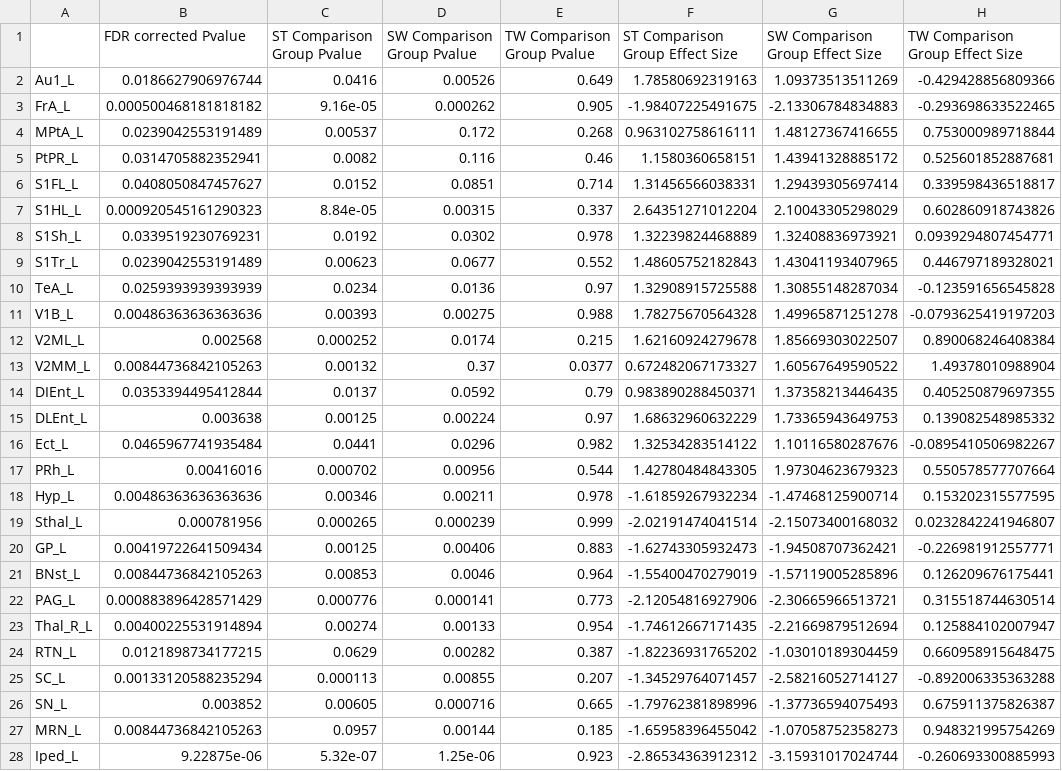
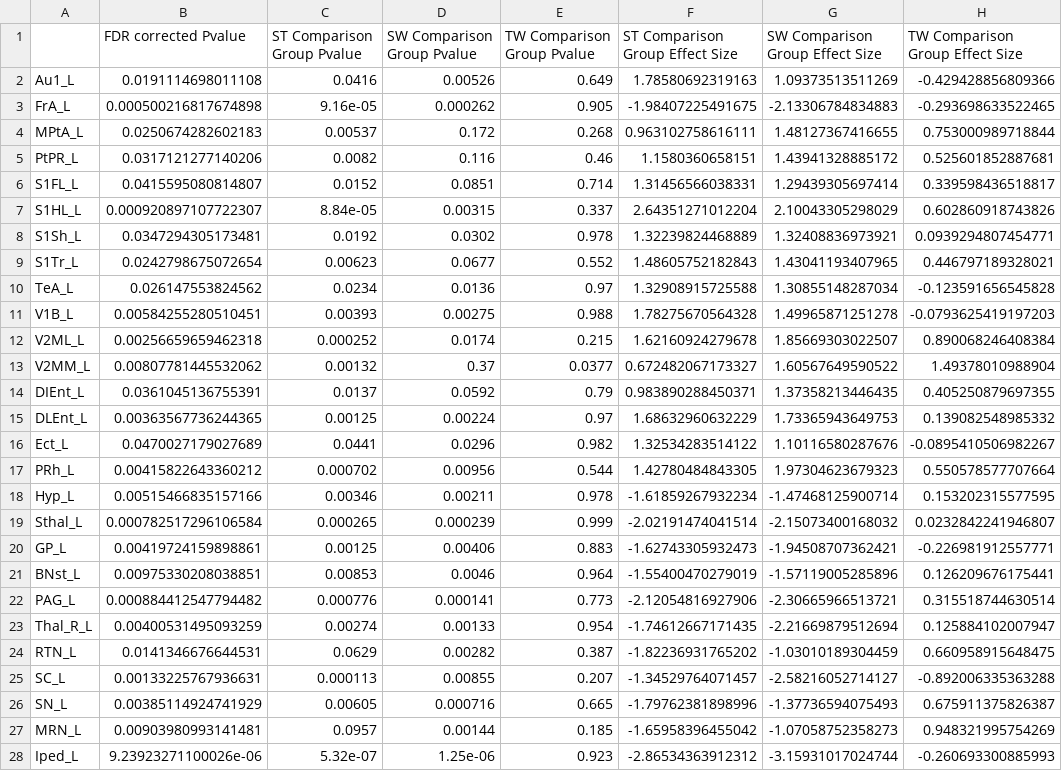
Before and after one commit to nikhilgadiraju/Bass-Connections-F22, a CSV file: Reference Files/User-generated Files/posthoc_comparison_stats.csv, drawn as a sheet; only a part is shown; the diff covers the shown part only.

```diff
--- a/Reference Files/User-generated Files/posthoc_comparison_stats.csv
+++ b/Reference Files/User-generated Files/posthoc_comparison_stats.csv
@@ -1,28 +1,28 @@
 "","FDR corrected Pvalue","ST Comparison Group Pvalue","SW Comparison Group Pvalue","TW Comparison Group Pvalue","ST Comparison Group Effect Size","SW Comparison Group Effect Size","TW Comparison Group Effect Size"
-"Au1_L",0.0186627906976744,0.0416,0.00526,0.649,1.78580692319163,1.09373513511269,-0.429428856809366
-"FrA_L",0.000500468181818182,9.16e-05,0.000262,0.905,-1.98407225491675,-2.13306784834883,-0.293698633522465
-"MPtA_L",0.0239042553191489,0.00537,0.172,0.268,0.963102758616111,1.48127367416655,0.753000989718844
-"PtPR_L",0.0314705882352941,0.0082,0.116,0.46,1.1580360658151,1.43941328885172,0.525601852887681
-"S1FL_L",0.0408050847457627,0.0152,0.0851,0.714,1.31456566038331,1.29439305697414,0.339598436518817
-"S1HL_L",0.000920545161290323,8.84e-05,0.00315,0.337,2.64351271012204,2.10043305298029,0.602860918743826
-"S1Sh_L",0.0339519230769231,0.0192,0.0302,0.978,1.32239824468889,1.32408836973921,0.0939294807454771
-"S1Tr_L",0.0239042553191489,0.00623,0.0677,0.552,1.48605752182843,1.43041193407965,0.446797189328021
-"TeA_L",0.0259393939393939,0.0234,0.0136,0.97,1.32908915725588,1.30855148287034,-0.123591656545828
-"V1B_L",0.00486363636363636,0.00393,0.00275,0.988,1.78275670564328,1.49965871251278,-0.0793625419197203
-"V2ML_L",0.002568,0.000252,0.0174,0.215,1.62160924279678,1.85669303022507,0.890068246408384
-"V2MM_L",0.00844736842105263,0.00132,0.37,0.0377,0.672482067173327,1.60567649590522,1.49378010988904
-"DIEnt_L",0.0353394495412844,0.0137,0.0592,0.79,0.983890288450371,1.37358213446435,0.405250879697355
-"DLEnt_L",0.003638,0.00125,0.00224,0.97,1.68632960632229,1.73365943649753,0.139082548985332
-"Ect_L",0.0465967741935484,0.0441,0.0296,0.982,1.32534283514122,1.10116580287676,-0.0895410506982267
-"PRh_L",0.00416016,0.000702,0.00956,0.544,1.42780484843305,1.97304623679323,0.550578577707664
-"Hyp_L",0.00486363636363636,0.00346,0.00211,0.978,-1.61859267932234,-1.47468125900714,0.153202315577595
-"Sthal_L",0.000781956,0.000265,0.000239,0.999,-2.02191474041514,-2.15073400168032,0.0232842241946807
-"GP_L",0.00419722641509434,0.00125,0.00406,0.883,-1.62743305932473,-1.94508707362421,-0.226981912557771
-"BNst_L",0.00844736842105263,0.00853,0.0046,0.964,-1.55400470279019,-1.57119005285896,0.126209676175441
-"PAG_L",0.000883896428571429,0.000776,0.000141,0.773,-2.12054816927906,-2.30665966513721,0.315518744630514
-"Thal_R_L",0.00400225531914894,0.00274,0.00133,0.954,-1.74612667171435,-2.21669879512694,0.125884102007947
-"RTN_L",0.0121898734177215,0.0629,0.00282,0.387,-1.82236931765202,-1.03010189304459,0.660958915648475
-"SC_L",0.00133120588235294,0.000113,0.00855,0.207,-1.34529764071457,-2.58216052714127,-0.892006335363288
-"SN_L",0.003852,0.00605,0.000716,0.665,-1.79762381898996,-1.37736594075493,0.675911375826387
-"MRN_L",0.00844736842105263,0.0957,0.00144,0.185,-1.65958396455042,-1.07058752358273,0.948321995754269
-"Iped_L",9.22875e-06,5.32e-07,1.25e-06,0.923,-2.86534363912312,-3.15931017024744,-0.260693300885993
+"Au1_L",0.0191114698011108,0.0416,0.00526,0.649,1.78580692319163,1.09373513511269,-0.429428856809366
+"FrA_L",0.000500216817674898,9.16e-05,0.000262,0.905,-1.98407225491675,-2.13306784834883,-0.293698633522465
+"MPtA_L",0.0250674282602183,0.00537,0.172,0.268,0.963102758616111,1.48127367416655,0.753000989718844
+"PtPR_L",0.0317121277140206,0.0082,0.116,0.46,1.1580360658151,1.43941328885172,0.525601852887681
+"S1FL_L",0.0415595080814807,0.0152,0.0851,0.714,1.31456566038331,1.29439305697414,0.339598436518817
+"S1HL_L",0.000920897107722307,8.84e-05,0.00315,0.337,2.64351271012204,2.10043305298029,0.602860918743826
+"S1Sh_L",0.0347294305173481,0.0192,0.0302,0.978,1.32239824468889,1.32408836973921,0.0939294807454771
+"S1Tr_L",0.0242798675072654,0.00623,0.0677,0.552,1.48605752182843,1.43041193407965,0.446797189328021
+"TeA_L",0.026147553824562,0.0234,0.0136,0.97,1.32908915725588,1.30855148287034,-0.123591656545828
+"V1B_L",0.00584255280510451,0.00393,0.00275,0.988,1.78275670564328,1.49965871251278,-0.0793625419197203
+"V2ML_L",0.00256659659462318,0.000252,0.0174,0.215,1.62160924279678,1.85669303022507,0.890068246408384
+"V2MM_L",0.00807781445532062,0.00132,0.37,0.0377,0.672482067173327,1.60567649590522,1.49378010988904
+"DIEnt_L",0.0361045136755391,0.0137,0.0592,0.79,0.983890288450371,1.37358213446435,0.405250879697355
+"DLEnt_L",0.00363567736244365,0.00125,0.00224,0.97,1.68632960632229,1.73365943649753,0.139082548985332
+"Ect_L",0.0470027179027689,0.0441,0.0296,0.982,1.32534283514122,1.10116580287676,-0.0895410506982267
+"PRh_L",0.00415822643360212,0.000702,0.00956,0.544,1.42780484843305,1.97304623679323,0.550578577707664
+"Hyp_L",0.00515466835157166,0.00346,0.00211,0.978,-1.61859267932234,-1.47468125900714,0.153202315577595
+"Sthal_L",0.000782517296106584,0.000265,0.000239,0.999,-2.02191474041514,-2.15073400168032,0.0232842241946807
+"GP_L",0.00419724159898861,0.00125,0.00406,0.883,-1.62743305932473,-1.94508707362421,-0.226981912557771
+"BNst_L",0.00975330208038851,0.00853,0.0046,0.964,-1.55400470279019,-1.57119005285896,0.126209676175441
+"PAG_L",0.000884412547794482,0.000776,0.000141,0.773,-2.12054816927906,-2.30665966513721,0.315518744630514
+"Thal_R_L",0.00400531495093259,0.00274,0.00133,0.954,-1.74612667171435,-2.21669879512694,0.125884102007947
+"RTN_L",0.0141346676644531,0.0629,0.00282,0.387,-1.82236931765202,-1.03010189304459,0.660958915648475
+"SC_L",0.00133225767936631,0.000113,0.00855,0.207,-1.34529764071457,-2.58216052714127,-0.892006335363288
+"SN_L",0.00385114924741929,0.00605,0.000716,0.665,-1.79762381898996,-1.37736594075493,0.675911375826387
+"MRN_L",0.00903980993141481,0.0957,0.00144,0.185,-1.65958396455042,-1.07058752358273,0.948321995754269
+"Iped_L",9.23923271100026e-06,5.32e-07,1.25e-06,0.923,-2.86534363912312,-3.15931017024744,-0.260693300885993
```
Also changed, not shown: 71 edited cells elsewhere in this file, Reference Files/User-generated Files/posthoc_group_stats.csv, 9 other files.
